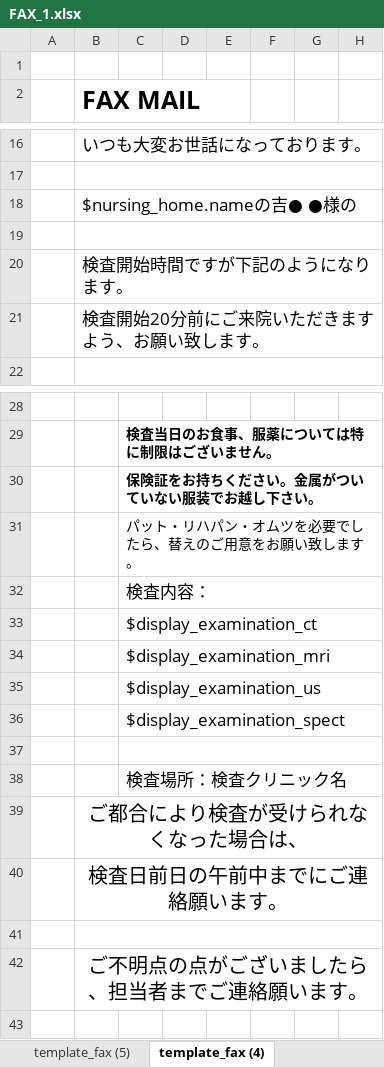
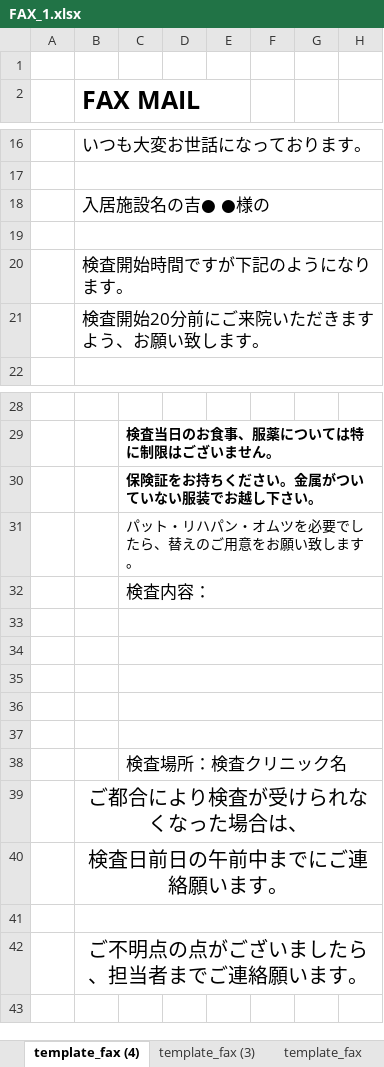
Before and after one commit to tellus21/ers, an Excel workbook: public/downloads/FAX_1.xlsx, sheet template_fax (4), drawn as a sheet; only a part is shown, gaps mark what is left out; values as stored, in another font and other column widths than the file's, no borders; the diff names each change by its address in the sheet, - before the commit and + after, or states it on an @@ line.

```diff
--- a/public/downloads/FAX_1.xlsx (sheet template_fax (4))
+++ b/public/downloads/FAX_1.xlsx (sheet template_fax (4))
-sheet tab: template_fax (5)
-B18 (FAX MAIL): $nursing_home.nameの吉● ●様の
+B18 (FAX MAIL): 入居施設名の吉● ●様の
-C33: $display_examination_ct
+C33: (empty)
-C34: $display_examination_mri
+C34: (empty)
-C35: $display_examination_us
+C35: (empty)
-C36: $display_examination_spect
+C36: (empty)
```
Also changed, not shown: sheet template_fax (3), sheet template_fax (2), sheet template_fax, public/templates/template_fax.xlsx, 1 other file.
